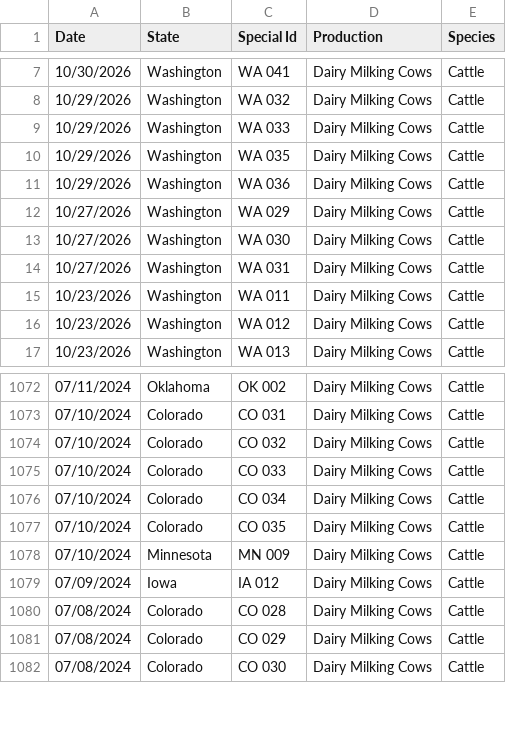
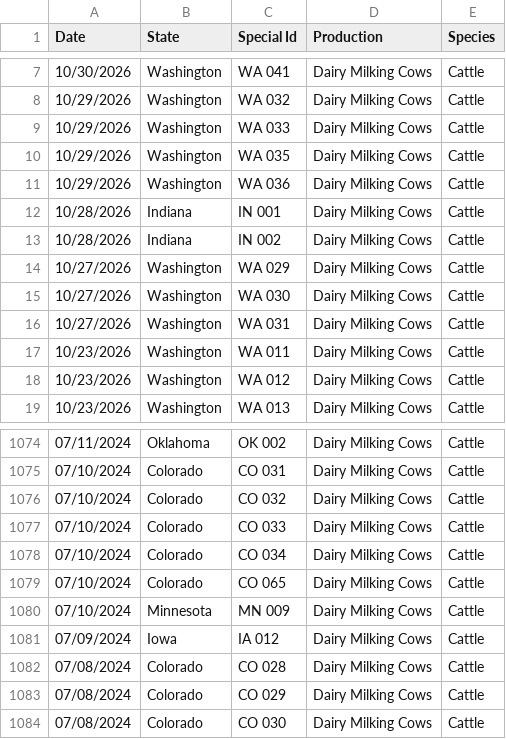
Before and after one commit to casey891/hpai-dashboard, a CSV file: data/livestock_detections.csv, drawn as a sheet; only a part is shown, gaps mark what is left out.

Commit message:
Update HPAI dashboard data — November 03, 2026

```diff
--- a/data/livestock_detections.csv
+++ b/data/livestock_detections.csv
@@ -11,2 +11,4 @@ Date,State,Special Id,Production,Species
 10/29/2026,Washington,WA 036,Dairy Milking Cows,Cattle
+10/28/2026,Indiana,IN 001,Dairy Milking Cows,Cattle
+10/28/2026,Indiana,IN 002,Dairy Milking Cows,Cattle
 10/27/2026,Washington,WA 029,Dairy Milking Cows,Cattle
@@ -1076,3 +1078,3 @@ Date,State,Special Id,Production,Species
 07/10/2024,Colorado,CO 034,Dairy Milking Cows,Cattle
-07/10/2024,Colorado,CO 035,Dairy Milking Cows,Cattle
+07/10/2024,Colorado,CO 065,Dairy Milking Cows,Cattle
 07/10/2024,Minnesota,MN 009,Dairy Milking Cows,Cattle
```
Also changed, not shown: data/poultry_detections.csv, 2 other files.
